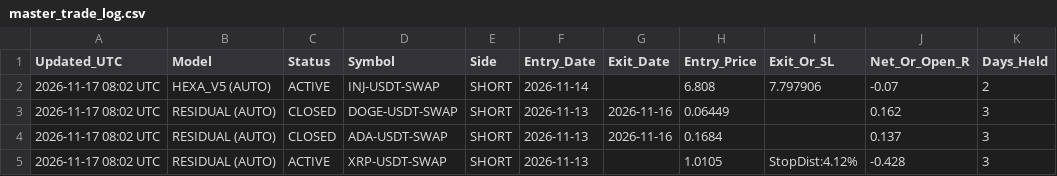
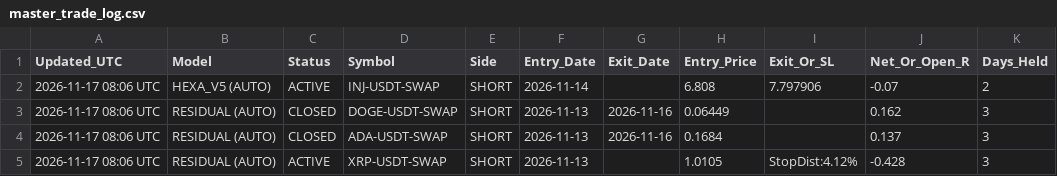
Before and after one commit to ahmednabeelshah/smc-paper-scanner, a CSV file: master_trade_log.csv, drawn as a sheet; only a part is shown; the diff names each change by its address in the sheet, - before the commit and + after, or states it on an @@ line.

```diff
--- a/master_trade_log.csv
+++ b/master_trade_log.csv
-A2:A5 (Updated_UTC): 2026-11-17 08:02 UTC
+A2:A5 (Updated_UTC): 2026-11-17 08:06 UTC
```
Also changed, not shown: 2 other files.
